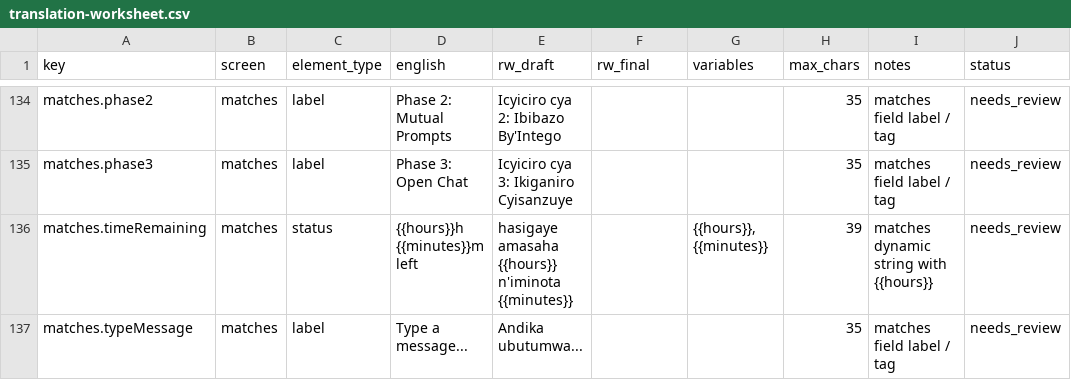
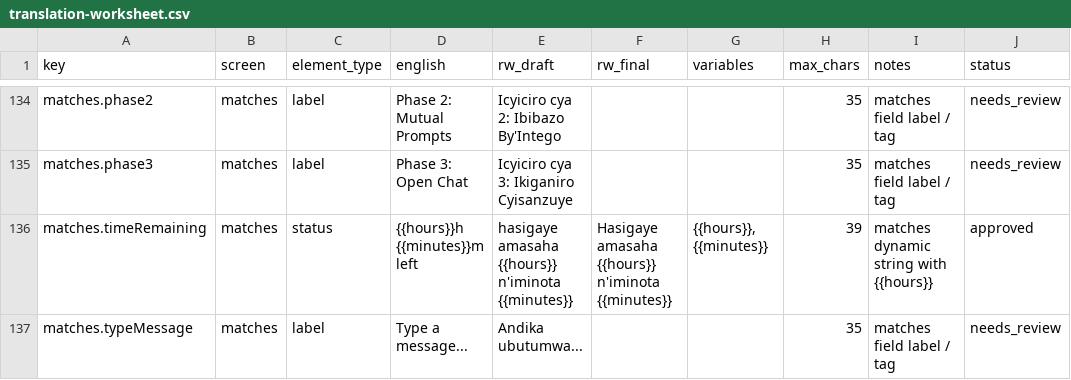
Before and after one commit to htuyishi-hub/kin, a CSV file: docs/i18n/translation-worksheet.csv, drawn as a sheet; only a part is shown, gaps mark what is left out; the diff covers the shown part only.

Commit message:
feat(i18n): apply approved Kinyarwanda translations to rw.json and worksheet

```diff
--- a/docs/i18n/translation-worksheet.csv
+++ b/docs/i18n/translation-worksheet.csv
@@ -135,3 +135,3 @@ matches.phase2,matches,label,Phase 2: Mutual Prompts,Icyiciro cya 2: Ibibazo By'
 matches.phase3,matches,label,Phase 3: Open Chat,Icyiciro cya 3: Ikiganiro Cyisanzuye,,,35,matches field label / tag,needs_review
-matches.timeRemaining,matches,status,{{hours}}h {{minutes}}m left,hasigaye amasaha {{hours}} n'iminota {{minutes}},,"{{hours}}, {{minutes}}",39,matches dynamic string with {{hours}},needs_review
+matches.timeRemaining,matches,status,{{hours}}h {{minutes}}m left,hasigaye amasaha {{hours}} n'iminota {{minutes}},Hasigaye amasaha {{hours}} n'iminota {{minutes}},"{{hours}}, {{minutes}}",39,matches dynamic string with {{hours}},approved
 matches.typeMessage,matches,label,Type a message...,Andika ubutumwa...,,,35,matches field label / tag,needs_review
```
Also changed, not shown: 46 edited cells elsewhere in this file, 1 other file.
